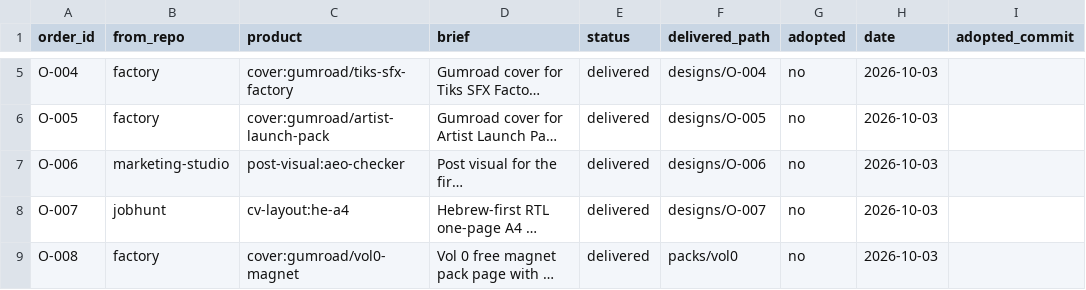
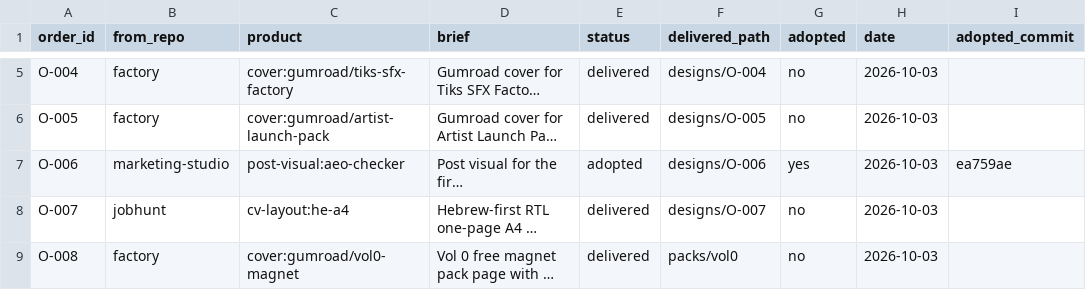
Before and after one commit to MaximKonovalovDev/design-studio, a CSV file: orders.csv, drawn as a sheet; only a part is shown, gaps mark what is left out; long unchanged cells end in …; the diff names each change by its address in the sheet, - before the commit and + after, or states it on an @@ line.

```diff
--- a/orders.csv
+++ b/orders.csv
-E7 (status): delivered
+E7 (status): adopted
-G7 (adopted): no
+G7 (adopted): yes
-I7 (adopted_commit): (empty)
+I7 (adopted_commit): ea759ae
```
